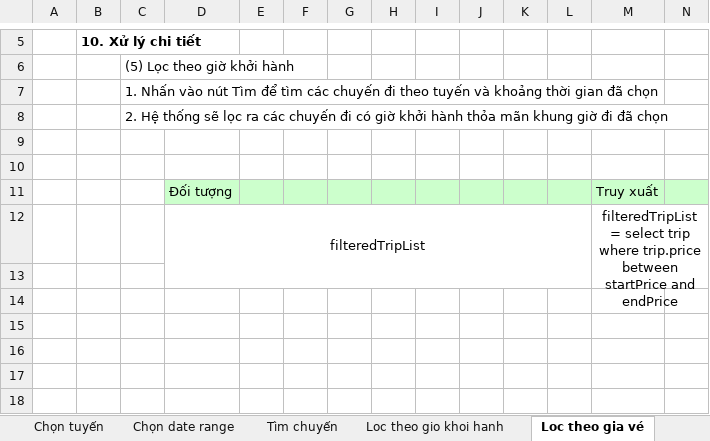
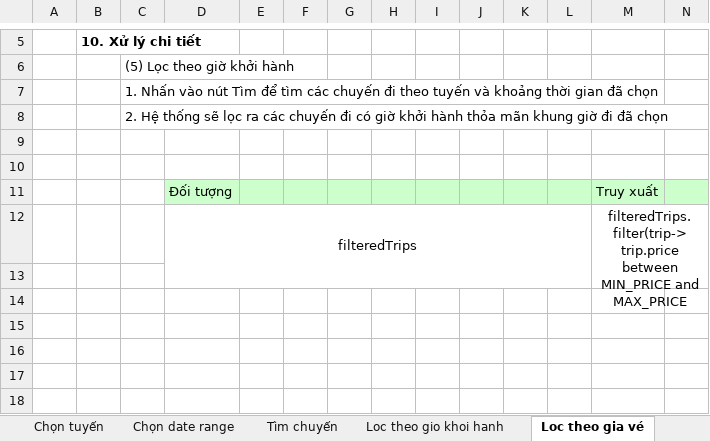
Before and after one commit to laptuyet/Coach-Ticket-Booking, an Excel workbook: Week_2/ChiTiet/Phi_PhacThaoChiTiet_Week2_DatVe_new.xlsx, sheet Loc theo gia vé, drawn as a sheet; only a part is shown, gaps mark what is left out; values as stored, in another font and other column widths than the file's, no borders; charts and pictures not drawn; removed rows and columns are numbered as before the commit, all else as after; rows hold the shown columns only; the diff names each change by its address in the sheet, - before the commit and + after, or states it on an @@ line.

```diff
--- a/Week_2/ChiTiet/Phi_PhacThaoChiTiet_Week2_DatVe_new.xlsx (sheet Loc theo gia vé)
+++ b/Week_2/ChiTiet/Phi_PhacThaoChiTiet_Week2_DatVe_new.xlsx (sheet Loc theo gia vé)
-row 12:  |  |  | filteredTripList |  |  |  |  |  |  |  |  | filteredTripList = select trip where trip.price between startPrice and endPrice
+row 12:  |  |  | filteredTrips |  |  |  |  |  |  |  |  | filteredTrips.filter(trip-> trip.price between MIN_PRICE and MAX_PRICE
```
Also changed, not shown: sheet Tìm chuyến, sheet Thanh Toan, sheet Chon Cho, sheet Loc theo gio khoi hanh.
